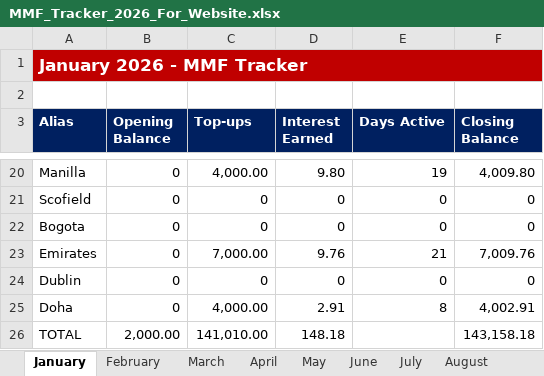
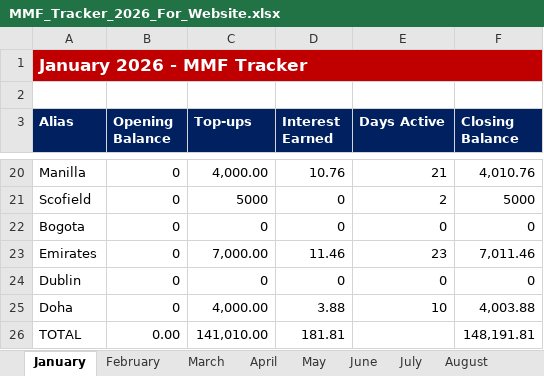
Before and after one commit to NBKariuki/mmf-tracker, an Excel workbook: MMF_Tracker_2026_For_Website.xlsx, sheet January, drawn as a sheet; only a part is shown, gaps mark what is left out; values as stored, in another font and other column widths than the file's, no borders; the diff covers the shown part only; the diff names each change by its address in the sheet, - before the commit and + after, or states it on an @@ line.

```diff
--- a/MMF_Tracker_2026_For_Website.xlsx (sheet January)
+++ b/MMF_Tracker_2026_For_Website.xlsx (sheet January)
-D20 (Interest Earned): 9.80
+D20 (Interest Earned): 10.76
-E20 (Days Active): 19
+E20 (Days Active): 21
-F20 (Closing Balance): 4,009.80
+F20 (Closing Balance): 4,010.76
-C21 (Top-ups): 0
+C21 (Top-ups): 5000
-E21 (Days Active): 0
+E21 (Days Active): 2
-F21 (Closing Balance): 0
+F21 (Closing Balance): 5000
-D23 (Interest Earned): 9.76
+D23 (Interest Earned): 11.46
-E23 (Days Active): 21
+E23 (Days Active): 23
-F23 (Closing Balance): 7,009.76
+F23 (Closing Balance): 7,011.46
-D25 (Interest Earned): 2.91
+D25 (Interest Earned): 3.88
-E25 (Days Active): 8
+E25 (Days Active): 10
-F25 (Closing Balance): 4,002.91
+F25 (Closing Balance): 4,003.88
-B26 (Opening Balance): 2,000.00
+B26 (Opening Balance): 0.00
-D26 (Interest Earned): 148.18
+D26 (Interest Earned): 181.81
-F26 (Closing Balance): 143,158.18
+F26 (Closing Balance): 148,191.81
```
Also changed, not shown: 1 added row, 1 removed row and 29 edited cells elsewhere in this sheet, 1 other file.
